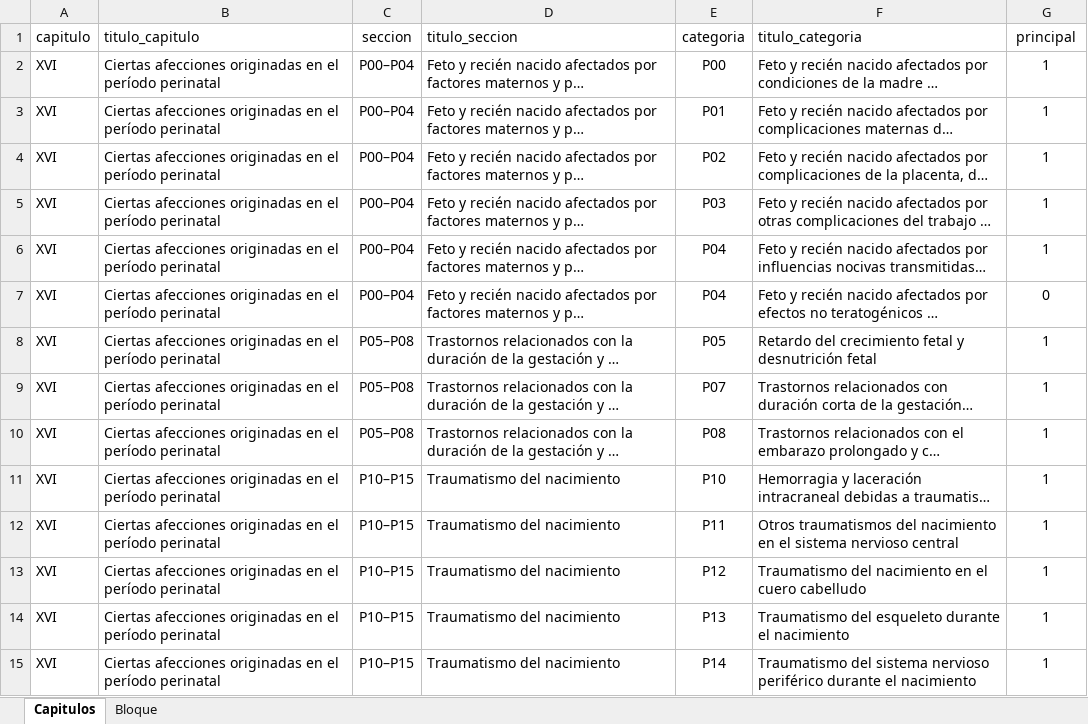
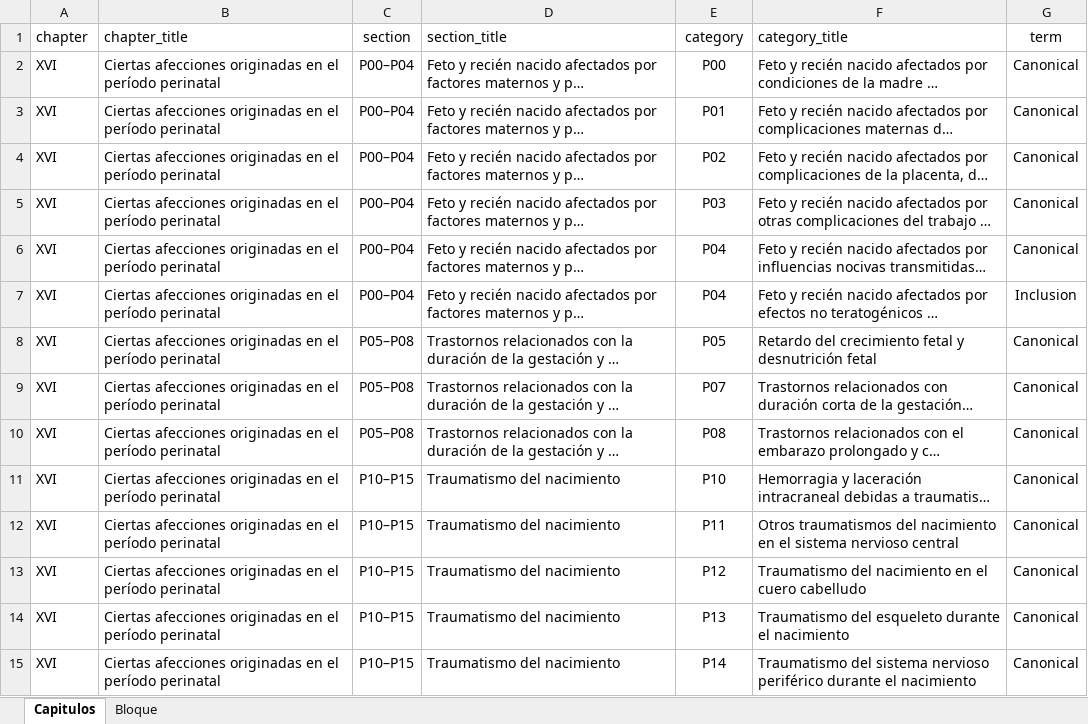
Before and after one commit to mcarmonabaez/icd10es, an Excel workbook: inst/extdata/cie10_completo JUAN.xlsx, sheet Capitulos, drawn as a sheet; only a part is shown; long unchanged cells end in …; values as stored, in another font and other column widths than the file's, no borders; conditional formats not drawn; the diff covers the shown part only; the diff names each change by its address in the sheet, - before the commit and + after, or states it on an @@ line.

```diff
--- a/inst/extdata/cie10_completo JUAN.xlsx (sheet Capitulos)
+++ b/inst/extdata/cie10_completo JUAN.xlsx (sheet Capitulos)
-A1: capitulo
+A1: chapter
-B1: titulo_capitulo
+B1: chapter_title
-C1: seccion
+C1: section
-D1: titulo_seccion
+D1: section_title
-E1: categoria
+E1: category
-F1: titulo_categoria
+F1: category_title
-G1: principal
+G1: term
-G2:G6 (term): 1
+G2:G6 (term): Canonical
-G7 (term): 0
+G7 (term): Inclusion
-G8:G15 (term): 1
+G8:G15 (term): Canonical
```
Also changed, not shown: 452 edited cells elsewhere in this sheet, sheet Bloque, formulas that keep their value, 1 other file.
